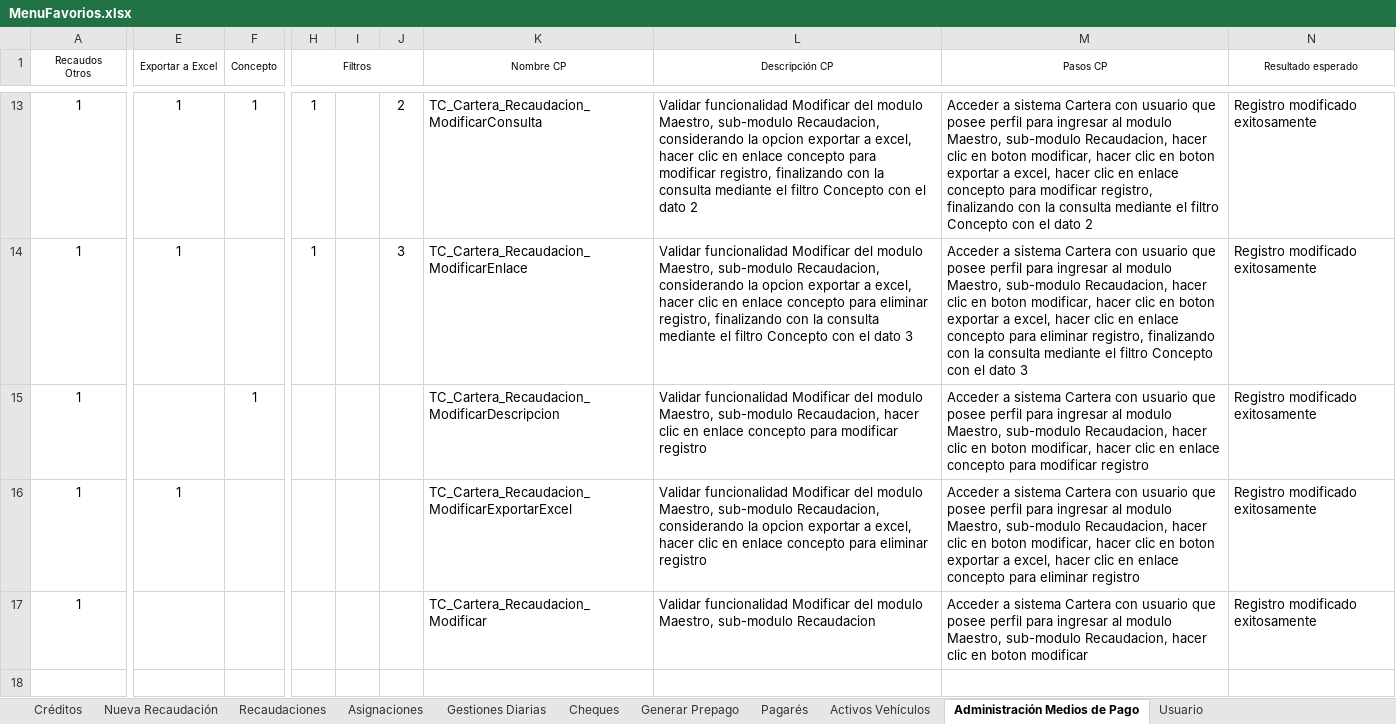
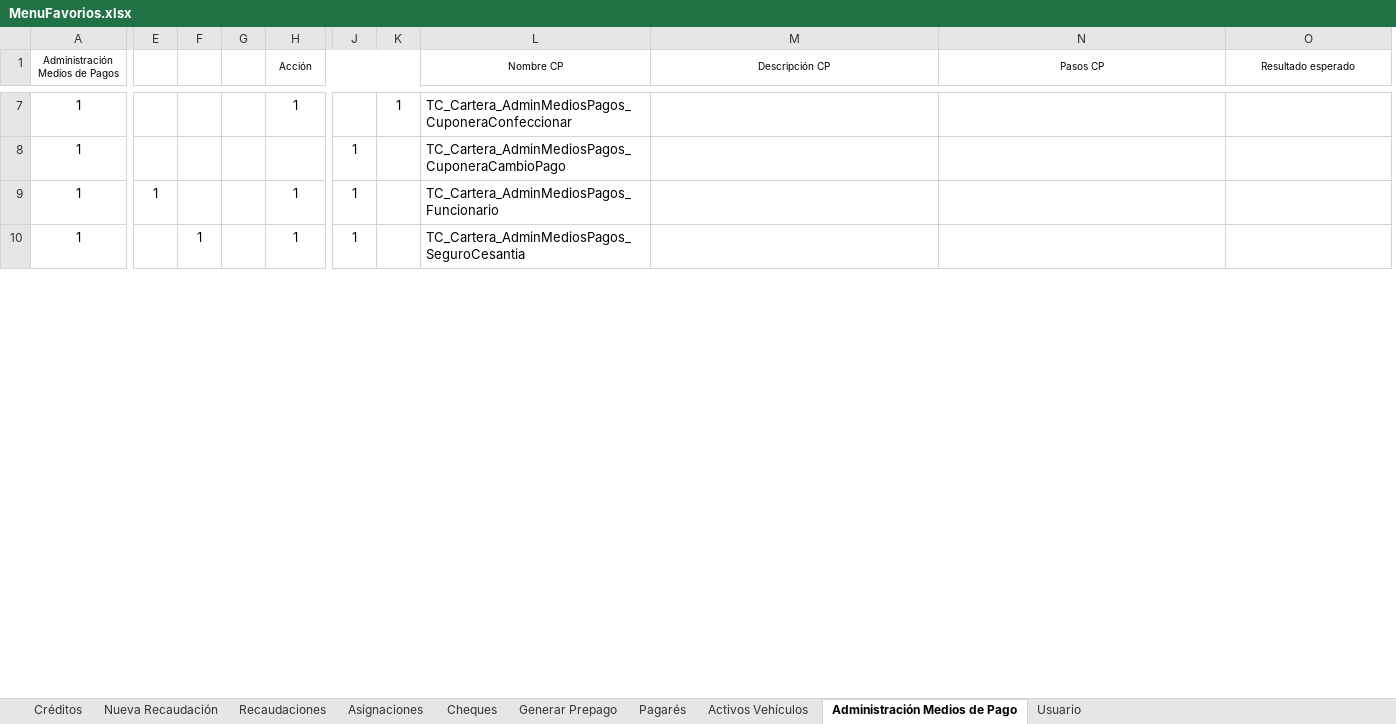
Before and after one commit to mvilches2508/Global-Testing, an Excel workbook: Casos Cartera/MenuFavorios.xlsx, sheet Administración Medios de Pago, drawn as a sheet; only a part is shown, gaps mark what is left out; values as stored, in another font and other column widths than the file's, no borders; removed rows and columns are numbered as before the commit, all else as after; rows hold the shown columns only; ↵ is a line break in a cell; the diff covers the shown part only; the diff names each change by its address in the sheet, - before the commit and + after, or states it on an @@ line.

```diff
--- a/Casos Cartera/MenuFavorios.xlsx (sheet Administración Medios de Pago)
+++ b/Casos Cartera/MenuFavorios.xlsx (sheet Administración Medios de Pago)
-sheet tab: Gestiones Diarias
-column E (Exportar a Excel), rows 13-14: 1 | 1
+column E, row 9: 1
+column F, row 10: 1
+column G, empty
-column I, empty
-column J, rows 13-14: 2 | 3
+column K, row 7: 1
-A1: Recaudos ↵ Otros
+A1: Administración Medios de Pagos
-H1: Concepto
+H1: Acción
-F1:G1 merged
+H1:K1 merged
-J1: Filtros
+J1: (empty)
-H1:J1 merged
-J7: 1
+J7: (empty)
-L7 (Nombre CP): TC_Cartera_Recaudacion_ModificarConsulta
+L7 (Nombre CP): TC_Cartera_AdminMediosPagos_CuponeraConfeccionar
-M7 (Descripción CP): Validar funcionalidad Modificar del modulo Maestro, sub-modulo Recaudacion, considerando la opcion exportar a excel, hacer clic en enlace concepto para modificar registro, finalizando con la consulta mediante el filtro Concepto con el dato 2
+M7 (Descripción CP): (empty)
-N7 (Pasos CP): Acceder a sistema Cartera con usuario que posee perfil para ingresar al modulo Maestro, sub-modulo Recaudacion, hacer clic en boton modificar, hacer clic en boton exportar a excel, hacer clic en enlace concepto para modificar registro, finalizando con la consulta mediante el filtro Concepto con el dato 2
+N7 (Pasos CP): (empty)
-O7:O9 (Resultado esperado): Registro modificado exitosamente
+O7:O9 (Resultado esperado): (empty)
-L8 (Nombre CP): TC_Cartera_Recaudacion_ModificarEnlace
+L8 (Nombre CP): TC_Cartera_AdminMediosPagos_CuponeraCambioPago
-M8 (Descripción CP): Validar funcionalidad Modificar del modulo Maestro, sub-modulo Recaudacion, considerando la opcion exportar a excel, hacer clic en enlace concepto para eliminar registro, finalizando con la consulta mediante el filtro Concepto con el dato 3
+M8 (Descripción CP): (empty)
-N8 (Pasos CP): Acceder a sistema Cartera con usuario que posee perfil para ingresar al modulo Maestro, sub-modulo Recaudacion, hacer clic en boton modificar, hacer clic en boton exportar a excel, hacer clic en enlace concepto para eliminar registro, finalizando con la consulta mediante el filtro Concepto con el dato 3
+N8 (Pasos CP): (empty)
-J9: (empty)
+J9: 1
-L9 (Nombre CP): TC_Cartera_Recaudacion_ModificarDescripcion
+L9 (Nombre CP): TC_Cartera_AdminMediosPagos_Funcionario
-M9 (Descripción CP): Validar funcionalidad Modificar del modulo Maestro, sub-modulo Recaudacion, hacer clic en enlace concepto para modificar registro
+M9 (Descripción CP): (empty)
-N9 (Pasos CP): Acceder a sistema Cartera con usuario que posee perfil para ingresar al modulo Maestro, sub-modulo Recaudacion, hacer clic en boton modificar, hacer clic en enlace concepto para modificar registro
+N9 (Pasos CP): (empty)
-row 16: 1 | 1 |  |  |  |  | TC_Cartera_Recaudacion_ModificarExportarExcel | Validar funcionalidad Modificar del modulo Maestro, sub-modulo Recaudacion, considerando la opcion exportar a excel, hacer clic en enlace concepto para eliminar registro | Acceder a sistema Cartera con usuario que posee perfil para ingresar al modulo Maestro, sub-modulo Recaudacion, hacer clic en boton modificar, hacer clic en boton exportar a excel, hacer clic en enlace concepto para eliminar registro | Registro modificado exitosamente
-row 17: 1 |  |  |  |  |  | TC_Cartera_Recaudacion_Modificar | Validar funcionalidad Modificar del modulo Maestro, sub-modulo Recaudacion | Acceder a sistema Cartera con usuario que posee perfil para ingresar al modulo Maestro, sub-modulo Recaudacion, hacer clic en boton modificar | Registro modificado exitosamente
-row 10: (empty)
+row 10: 1 |  | 1 |  | 1 | 1 |  | TC_Cartera_AdminMediosPagos_SeguroCesantia
```
Also changed, not shown: 2 added rows, 8 removed rows and 34 edited cells elsewhere in this sheet, sheet Activos Vehículos.
